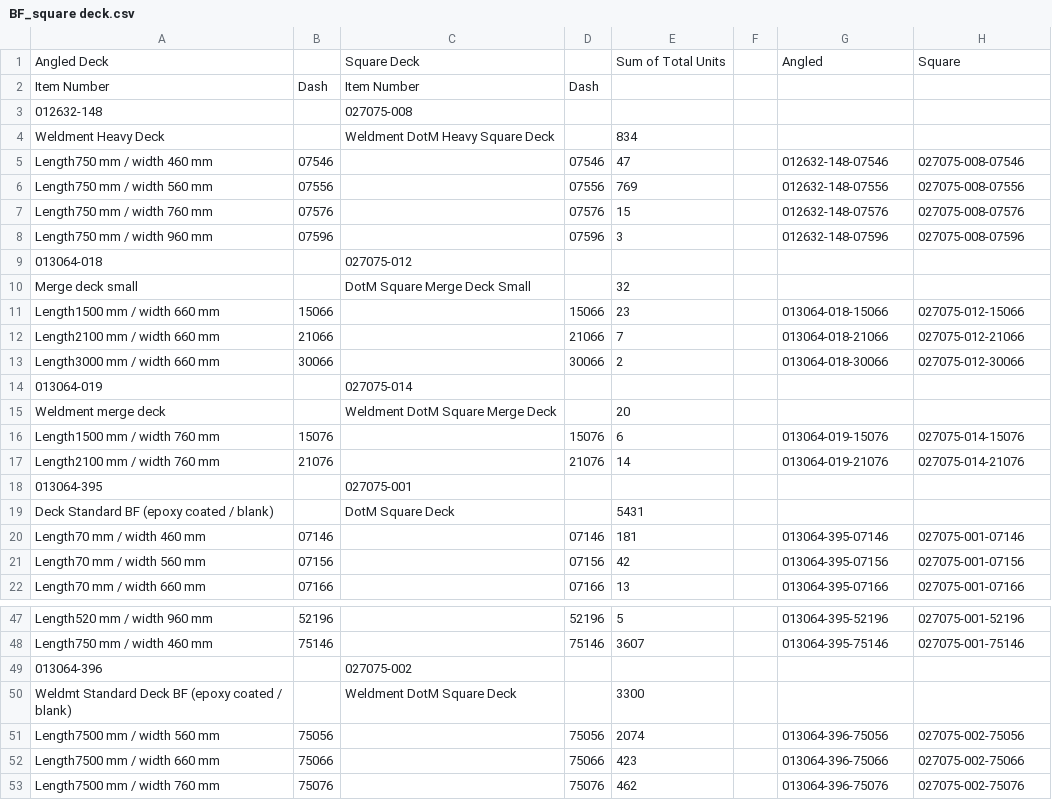
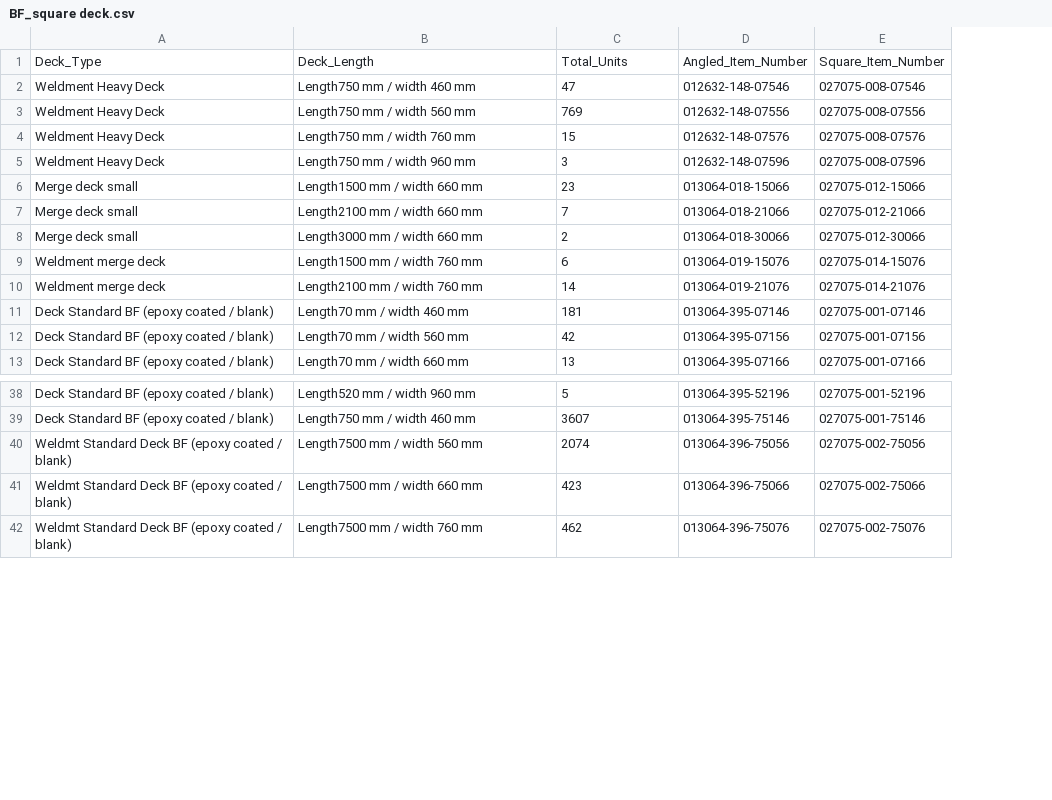
Before and after one commit to gracedatastudio/pt-scraper-project-2, a CSV file: data/BF_square deck.csv, drawn as a sheet; only a part is shown, gaps mark what is left out; removed rows and columns are numbered as before the commit, all else as after; the diff covers the shown part only; the diff names each change by its address in the sheet, - before the commit and + after, or states it on an @@ line.

```diff
--- a/data/BF_square deck.csv
+++ b/data/BF_square deck.csv
+column A, rows 2-13: Weldment Heavy Deck | Weldment Heavy Deck | Weldment Heavy Deck | Weldment Heavy Deck | Merge deck small | Merge deck small | Merge deck small | Weldment merge deck | Weldment merge deck | Deck Standard BF (epoxy coated / blank) | Deck Standard BF (epoxy coated / blank) | Deck Standard BF (epoxy coated / blank); rows 38-42: Deck Standard BF (epoxy coated / blank) | Deck Standard BF (epoxy coated / blank) | Weldmt Standard Deck BF (epoxy coated / blank) | Weldmt Standard Deck BF (epoxy coated / blank) | Weldmt Standard Deck BF (epoxy coated / blank)
-column B, rows 5-8: 07546 | 07556 | 07576 | 07596; rows 11-13: 15066 | 21066 | 30066; rows 16-17: 15076 | 21076; rows 20-22: 07146 | 07156 | 07166; rows 47-48: 52196 | 75146; rows 51-53: 75056 | 75066 | 75076
-column C, empty
-column D, rows 5-8: 07546 | 07556 | 07576 | 07596; rows 11-13: 15066 | 21066 | 30066; rows 16-17: 15076 | 21076; rows 20-22: 07146 | 07156 | 07166; rows 47-48: 52196 | 75146; rows 51-53: 75056 | 75066 | 75076
-column F, empty
-row 1: Angled Deck |  | Square Deck |  | Sum of Total Units |  | Angled | Square
-row 2: Item Number | Dash | Item Number | Dash
-row 3: 012632-148 |  | 027075-008
-row 4: Weldment Heavy Deck |  | Weldment DotM Heavy Square Deck |  | 834
+row 1: Deck_Type | Deck_Length | Total_Units | Angled_Item_Number | Square_Item_Number
-row 9: 013064-018 |  | 027075-012
-row 10: Merge deck small |  | DotM Square Merge Deck Small |  | 32
-row 14: 013064-019 |  | 027075-014
-row 15: Weldment merge deck |  | Weldment DotM Square Merge Deck |  | 20
-row 18: 013064-395 |  | 027075-001
-row 19: Deck Standard BF (epoxy coated / blank) |  | DotM Square Deck |  | 5431
-row 49: 013064-396 |  | 027075-002
-row 50: Weldmt Standard Deck BF (epoxy coated / blank) |  | Weldment DotM Square Deck |  | 3300
```
Also changed, not shown: 4 removed rows elsewhere in this file, data/BOMs_preassembly.csv, data/SAV4_file_raw_ data.csv, 3 other files.
